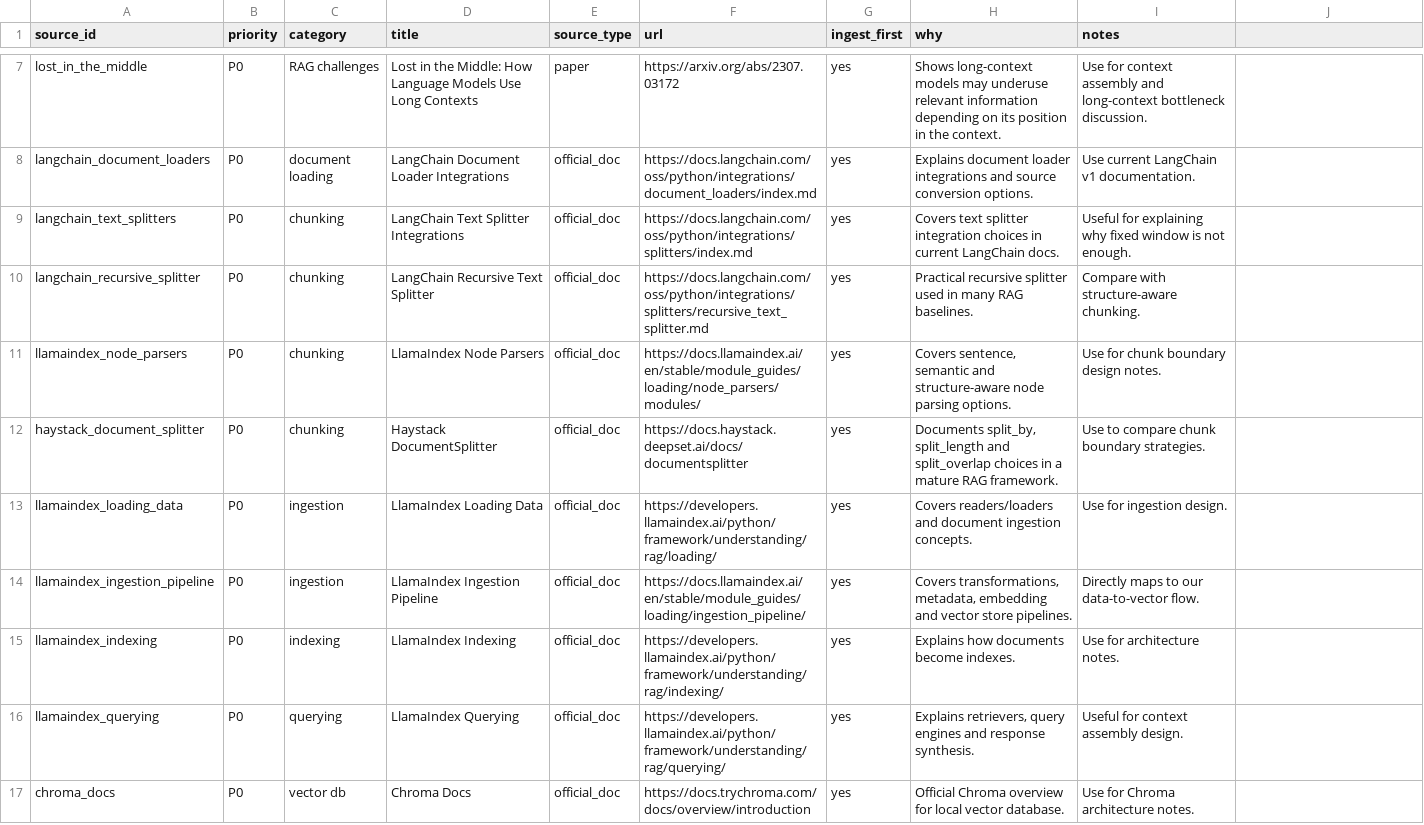
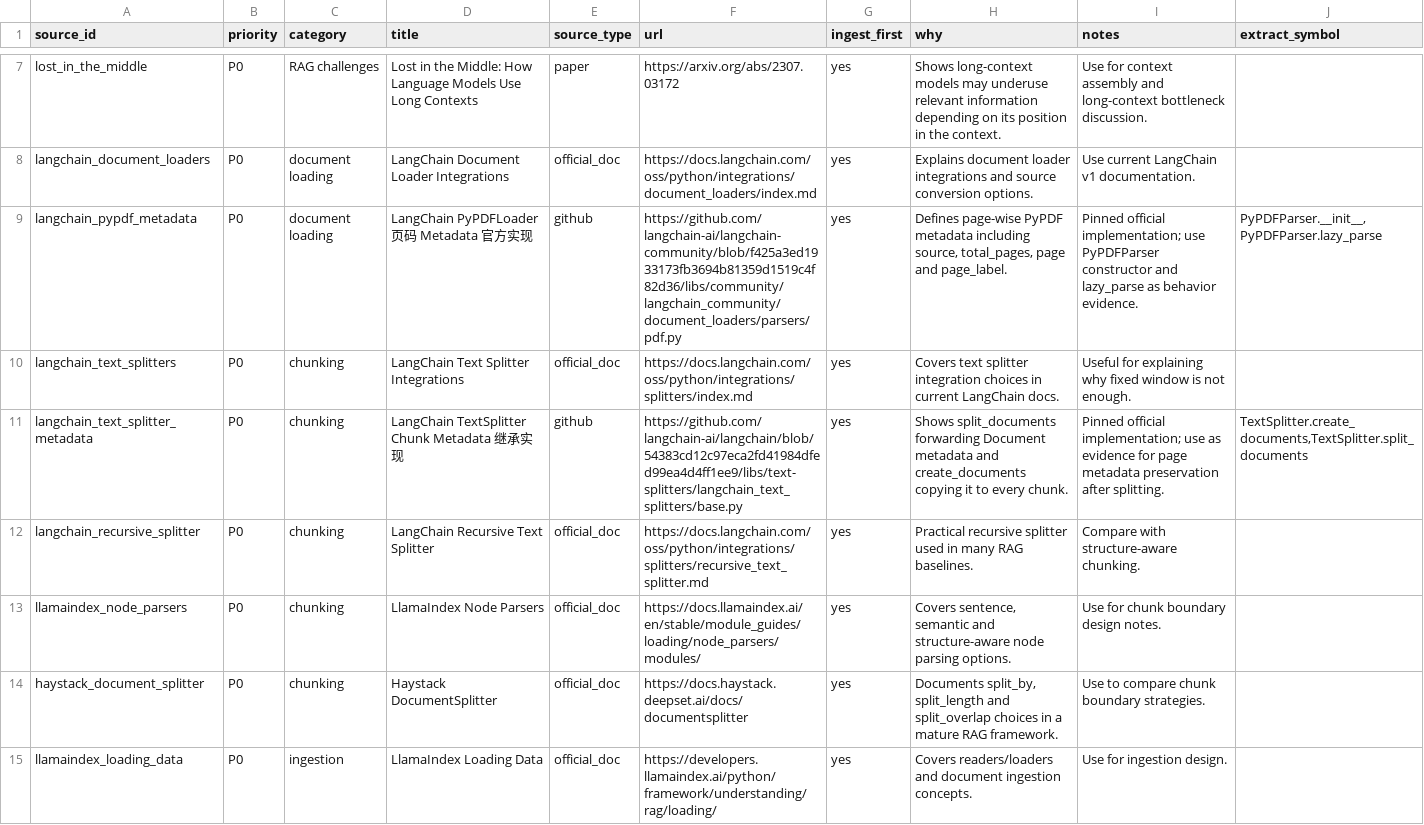
Before and after one commit to lzyadone/enterprise-rag-learning-project, a CSV file: data/source_manifests/llm_rag_sources.csv, drawn as a sheet; only a part is shown, gaps mark what is left out; the shorter side is filled out with more unchanged rows; the diff names each change by its address in the sheet, - before the commit and + after, or states it on an @@ line.

Commit message:
Add pinned PyPDF metadata sources

```diff
--- a/data/source_manifests/llm_rag_sources.csv
+++ b/data/source_manifests/llm_rag_sources.csv
-J1: (empty)
+J1: extract_symbol
+row 9: langchain_pypdf_metadata | P0 | document loading | LangChain PyPDFLoader 页码 Metadata 官方实现 | github | https://github.com/langchain-ai/langchain-community/blob/f425a3ed1933173fb3694b81359d1519c4f82d36/libs/community/langchain_community/document_loaders/parsers/pdf.py | yes | Defines page-wise PyPDF metadata including source, total_pages, page and page_label. | Pinned official implementation; use PyPDFParser constructor and lazy_parse as behavior evidence. | PyPDFParser.__init__,PyPDFParser.lazy_parse
+row 11: langchain_text_splitter_metadata | P0 | chunking | LangChain TextSplitter Chunk Metadata 继承实现 | github | https://github.com/langchain-ai/langchain/blob/54383cd12c97eca2fd41984dfed99ea4d4ff1ee9/libs/text-splitters/langchain_text_splitters/base.py | yes | Shows split_documents forwarding Document metadata and create_documents copying it to every chunk. | Pinned official implementation; use as evidence for page metadata preservation after splitting. | TextSplitter.create_documents,TextSplitter.split_documents
```
Also changed, not shown: 4 other files.
